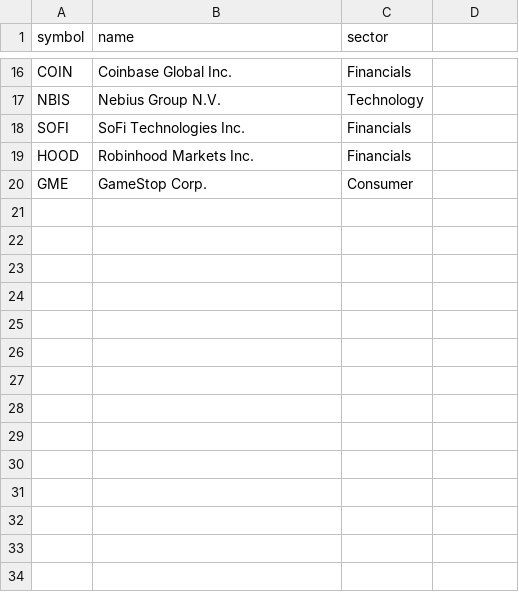
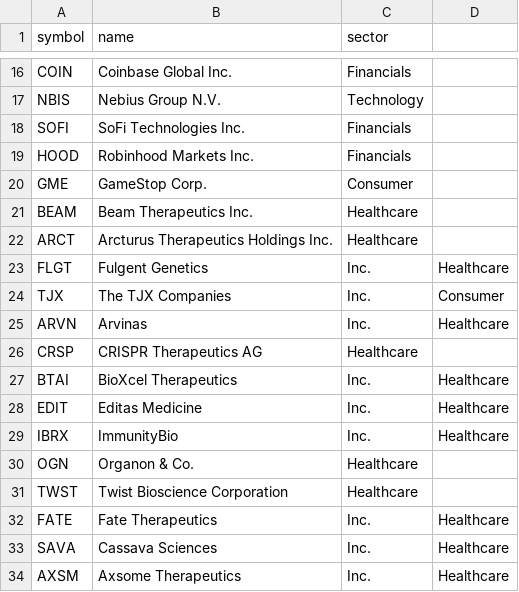
Before and after one commit to Ja-Ta/options-income-screener, a CSV file: python_app/src/data/universe.csv, drawn as a sheet; only a part is shown, gaps mark what is left out.

```diff
--- a/python_app/src/data/universe.csv
+++ b/python_app/src/data/universe.csv
@@ -20 +20,15 @@ HOOD,Robinhood Markets Inc.,Financials
 GME,GameStop Corp.,Consumer
+BEAM,Beam Therapeutics Inc.,Healthcare
+ARCT,Arcturus Therapeutics Holdings Inc.,Healthcare
+FLGT,Fulgent Genetics, Inc.,Healthcare
+TJX,The TJX Companies, Inc.,Consumer
+ARVN,Arvinas, Inc.,Healthcare
+CRSP,CRISPR Therapeutics AG,Healthcare
+BTAI,BioXcel Therapeutics, Inc.,Healthcare
+EDIT,Editas Medicine, Inc.,Healthcare
+IBRX,ImmunityBio, Inc.,Healthcare
+OGN,Organon & Co.,Healthcare
+TWST,Twist Bioscience Corporation,Healthcare
+FATE,Fate Therapeutics, Inc.,Healthcare
+SAVA,Cassava Sciences, Inc.,Healthcare
+AXSM,Axsome Therapeutics, Inc.,Healthcare
```
Also changed, not shown: 9 other files.
